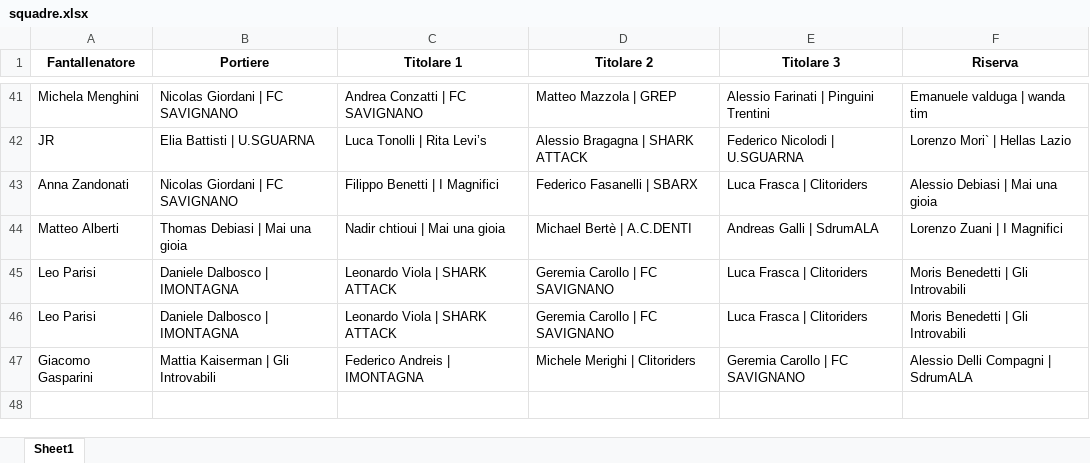
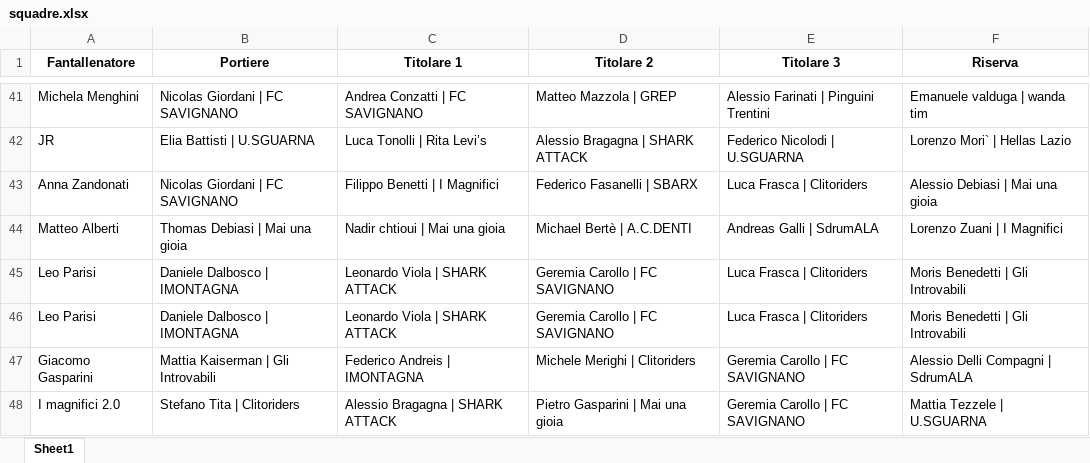
Before and after one commit to chumpblocckami/fantacalciosplash_lizzana, an Excel workbook: assets/2025/squadre.xlsx, sheet Sheet1, drawn as a sheet; only a part is shown, gaps mark what is left out; values as stored, in another font and other column widths than the file's, no borders; the diff names each change by its address in the sheet, - before the commit and + after, or states it on an @@ line.

Commit message:
Added I magnifici 2.0 team

```diff
--- a/assets/2025/squadre.xlsx (sheet Sheet1)
+++ b/assets/2025/squadre.xlsx (sheet Sheet1)
+row 48: I magnifici 2.0 | Stefano Tita | Clitoriders | Alessio Bragagna | SHARK ATTACK | Pietro Gasparini | Mai una gioia | Geremia Carollo | FC SAVIGNANO | Mattia Tezzele | U.SGUARNA
```
